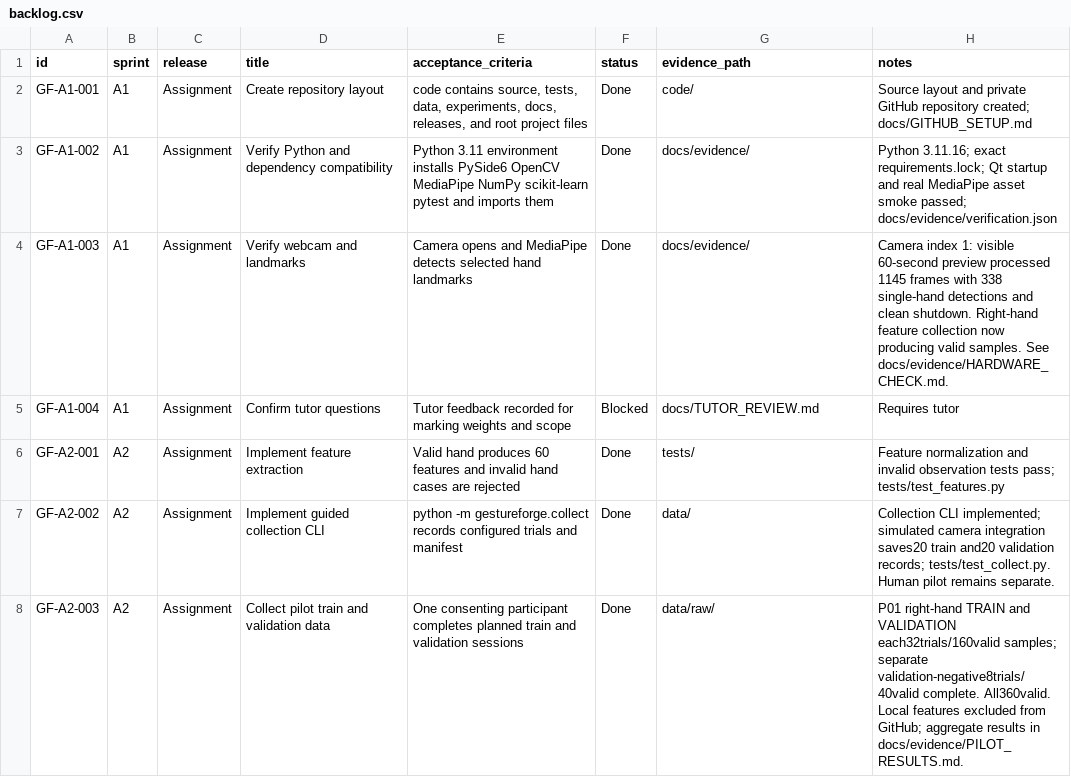
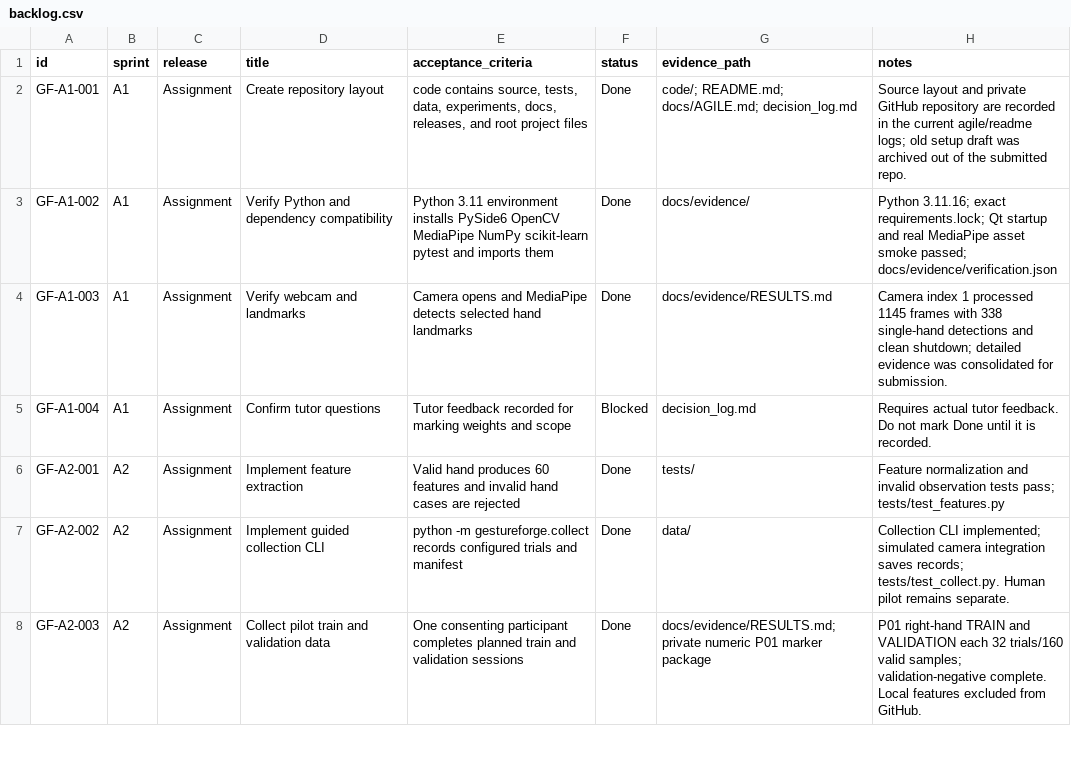
Before and after one commit to Chi944/GestureForge, a CSV file: docs/backlog.csv, drawn as a sheet; only a part is shown; the diff covers the shown part only.

```diff
--- a/docs/backlog.csv
+++ b/docs/backlog.csv
@@ -1,8 +1,8 @@
 id,sprint,release,title,acceptance_criteria,status,evidence_path,notes
-GF-A1-001,A1,Assignment,Create repository layout,"code contains source, tests, data, experiments, docs, releases, and root project files",Done,code/,Source layout and private GitHub repository created; docs/GITHUB_SETUP.md
+GF-A1-001,A1,Assignment,Create repository layout,"code contains source, tests, data, experiments, docs, releases, and root project files",Done,code/; README.md; docs/AGILE.md; decision_log.md,Source layout and private GitHub repository are recorded in the current agile/readme logs; old setup draft was archived out of the submitted repo.
 GF-A1-002,A1,Assignment,Verify Python and dependency compatibility,Python 3.11 environment installs PySide6 OpenCV MediaPipe NumPy scikit-learn pytest and imports them,Done,docs/evidence/,Python 3.11.16; exact requirements.lock; Qt startup and real MediaPipe asset smoke passed; docs/evidence/verification.json
-GF-A1-003,A1,Assignment,Verify webcam and landmarks,Camera opens and MediaPipe detects selected hand landmarks,Done,docs/evidence/,Camera index 1: visible 60-second preview processed 1145 frames with 338 single-hand detections and clean shutdown. Right-hand feature collection now producing valid samples. See docs/evidence/HARDWARE_CHECK.md.
-GF-A1-004,A1,Assignment,Confirm tutor questions,Tutor feedback recorded for marking weights and scope,Blocked,docs/TUTOR_REVIEW.md,Requires tutor
+GF-A1-003,A1,Assignment,Verify webcam and landmarks,Camera opens and MediaPipe detects selected hand landmarks,Done,docs/evidence/RESULTS.md,Camera index 1 processed 1145 frames with 338 single-hand detections and clean shutdown; detailed evidence was consolidated for submission.
+GF-A1-004,A1,Assignment,Confirm tutor questions,Tutor feedback recorded for marking weights and scope,Blocked,decision_log.md,Requires actual tutor feedback. Do not mark Done until it is recorded.
 GF-A2-001,A2,Assignment,Implement feature extraction,Valid hand produces 60 features and invalid hand cases are rejected,Done,tests/,Feature normalization and invalid observation tests pass; tests/test_features.py
-GF-A2-002,A2,Assignment,Implement guided collection CLI,python -m gestureforge.collect records configured trials and manifest,Done,data/,Collection CLI implemented; simulated camera integration saves20 train and20 validation records; tests/test_collect.py. Human pilot remains separate.
-GF-A2-003,A2,Assignment,Collect pilot train and validation data,One consenting participant completes planned train and validation sessions,Done,data/raw/,P01 right-hand TRAIN and VALIDATION each32trials/160valid samples; separate validation-negative8trials/40valid complete. All360valid. Local features excluded from GitHub; aggregate results in docs/evidence/PILOT_RESULTS.md.
+GF-A2-002,A2,Assignment,Implement guided collection CLI,python -m gestureforge.collect records configured trials and manifest,Done,data/,Collection CLI implemented; simulated camera integration saves records; tests/test_collect.py. Human pilot remains separate.
+GF-A2-003,A2,Assignment,Collect pilot train and validation data,One consenting participant completes planned train and validation sessions,Done,docs/evidence/RESULTS.md; private numeric P01 marker package,P01 right-hand TRAIN and VALIDATION each 32 trials/160 valid samples; validation-negative complete. Local features excluded from GitHub.
```
Also changed, not shown: 5 added rows and 33 edited cells elsewhere in this file, 58 other files.
